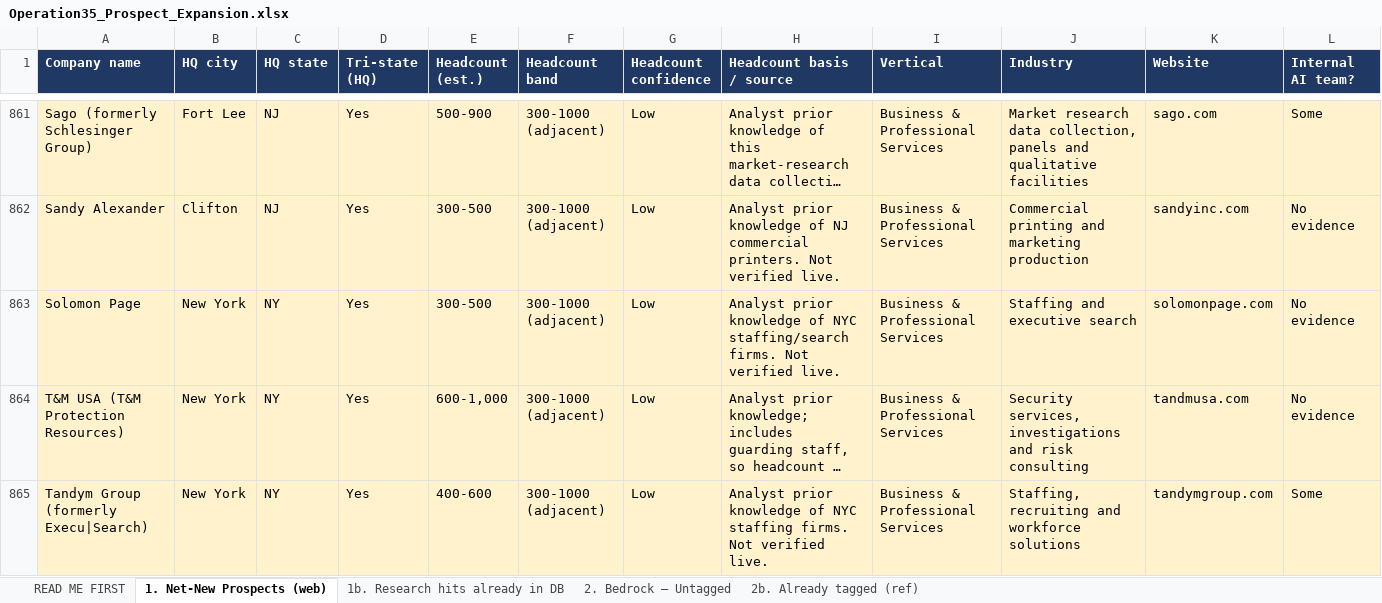
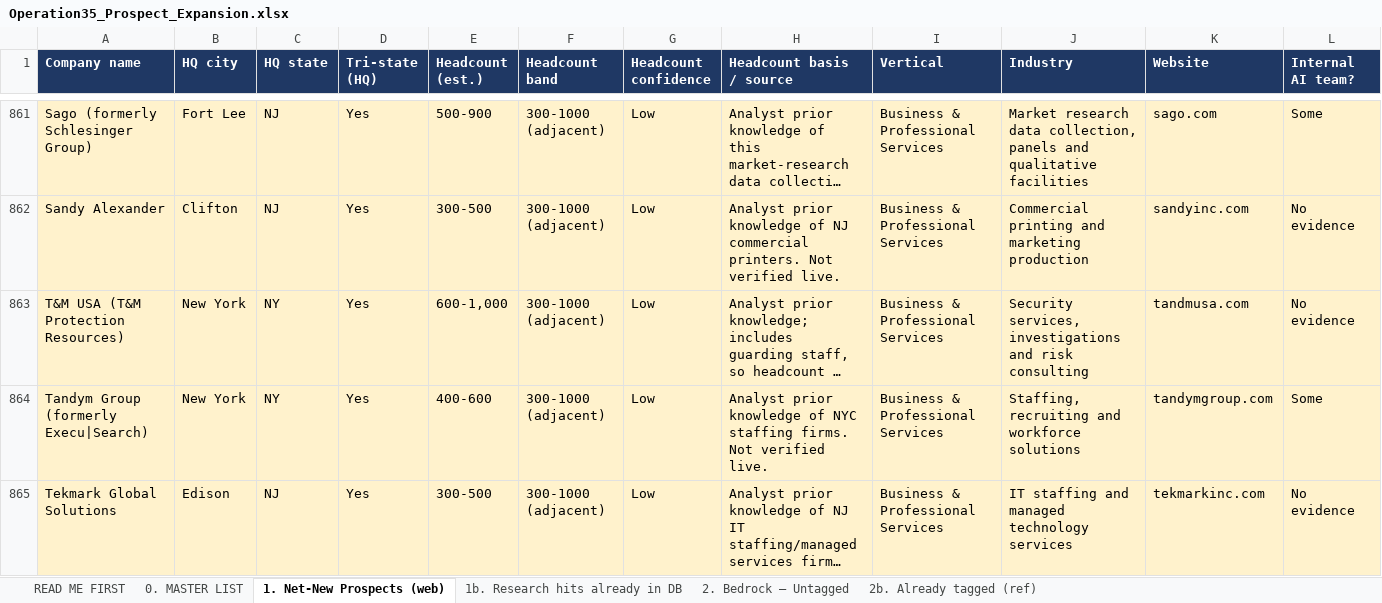
Before and after one commit to Pursuit-Org/bedrock, an Excel workbook: Operation35_Prospect_Expansion.xlsx, sheet 1. Net-New Prospects (web), drawn as a sheet; only a part is shown, gaps mark what is left out; the shorter side is filled out with more unchanged rows; long unchanged cells end in …; values as stored, in another font and other column widths than the file's, no borders; rows hold the shown columns only; the diff covers the shown part only; the diff names each change by its address in the sheet, - before the commit and + after, or states it on an @@ line.

```diff
--- a/Operation35_Prospect_Expansion.xlsx (sheet 1. Net-New Prospects (web))
+++ b/Operation35_Prospect_Expansion.xlsx (sheet 1. Net-New Prospects (web))
+sheet tab: 0. MASTER LIST
-row 863: Solomon Page | New York | NY | Yes | 300-500 | 300-1000 (adjacent) | Low | Analyst prior knowledge of NYC staffing/search firms. Not verified live. | Business & Professional Services | Staffing and executive search | solomonpage.com | No evidence
```
Also changed, not shown: 1 removed row elsewhere in this sheet, sheet READ ME FIRST.
